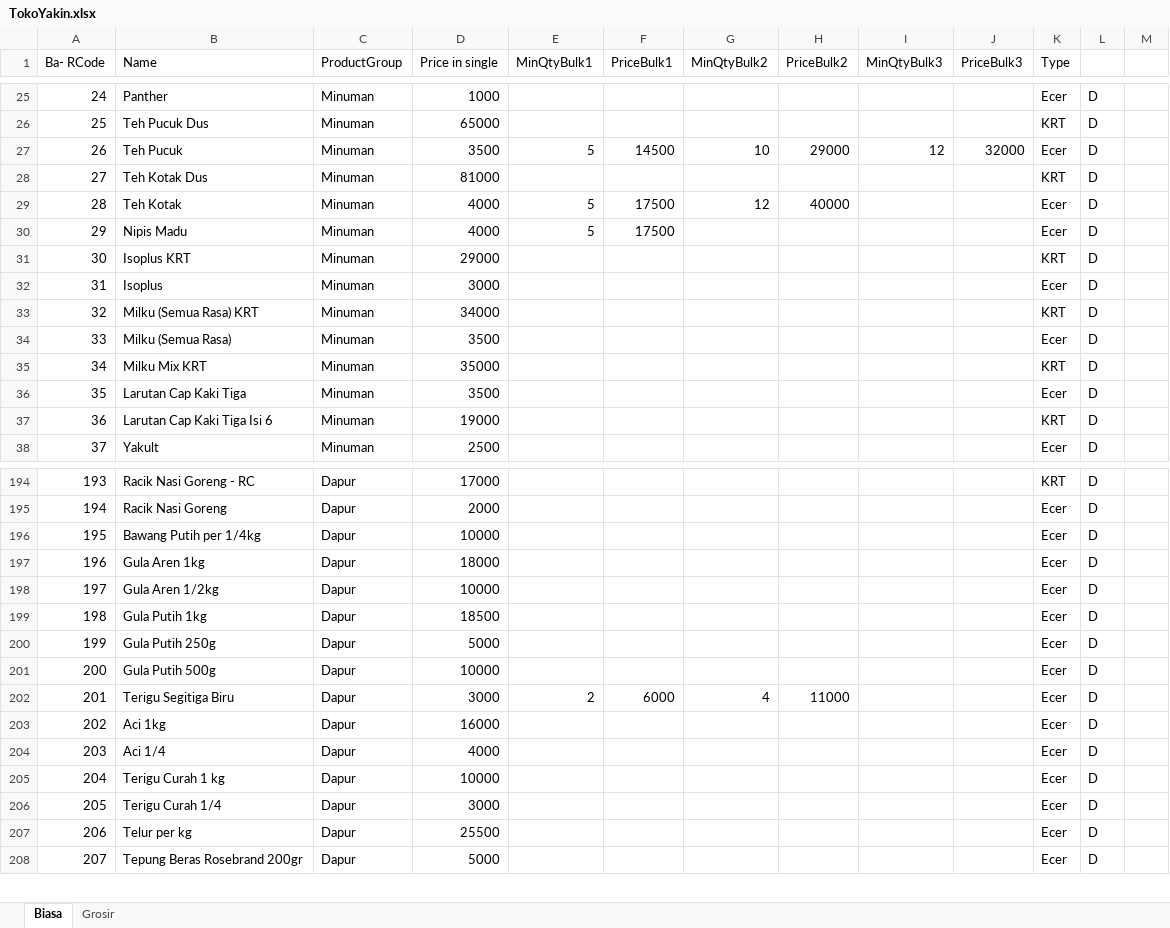
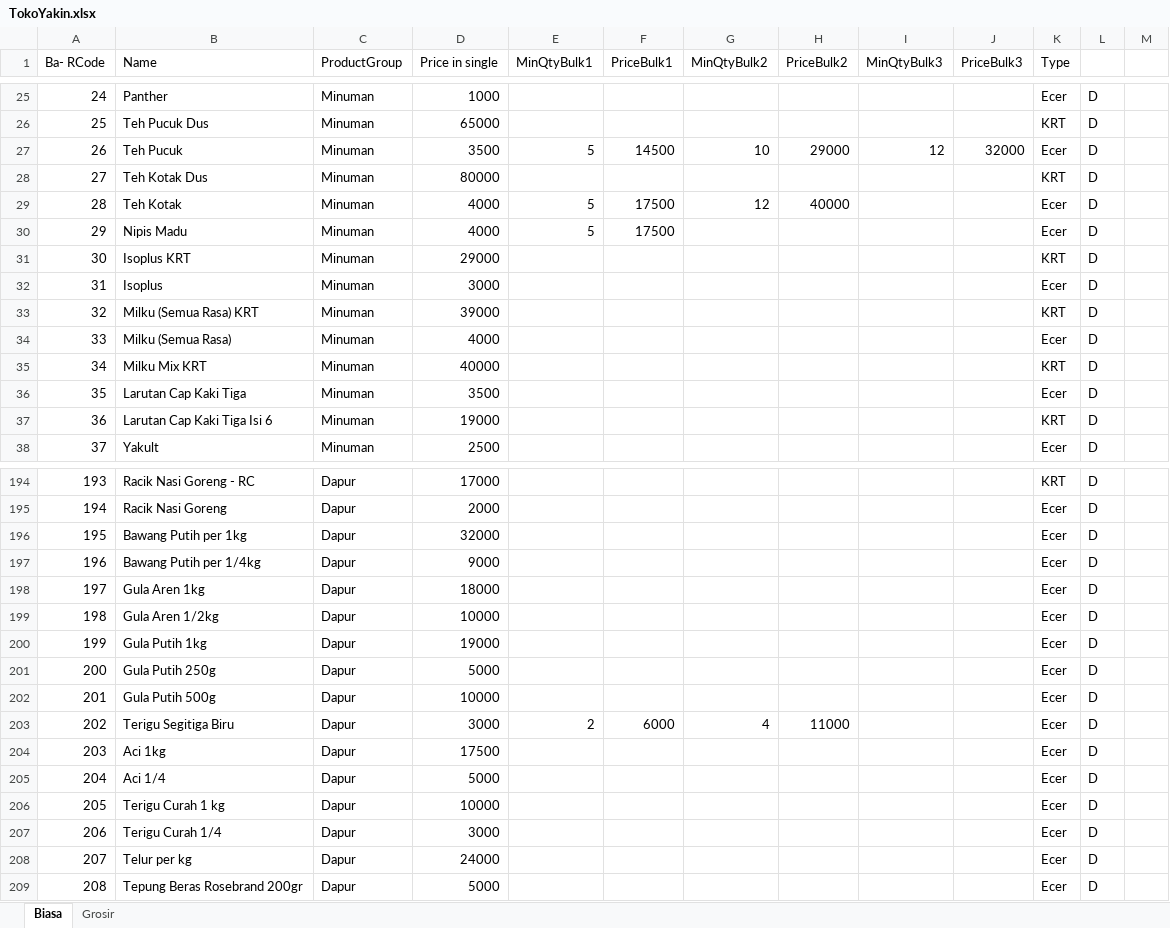
Before and after one commit to rudiath95/toko-yakin, an Excel workbook: TokoYakin.xlsx, sheet Biasa, drawn as a sheet; only a part is shown, gaps mark what is left out; values as stored, in another font and other column widths than the file's, no cell formats; charts and pictures not drawn; addresses are those after the commit; the diff covers the shown part only; the diff names each change by its address in the sheet, - before the commit and + after, or states it on an @@ line.

```diff
--- a/TokoYakin.xlsx (sheet Biasa)
+++ b/TokoYakin.xlsx (sheet Biasa)
-D28 (Price in single): 81000
+D28 (Price in single): 80000
-D33 (Price in single): 34000
+D33 (Price in single): 39000
-D34 (Price in single): 3500
+D34 (Price in single): 4000
-D35 (Price in single): 35000
+D35 (Price in single): 40000
+row 196: 195 | Bawang Putih per 1kg | Dapur | 32000 |  |  |  |  |  |  | Ecer | D
@@ column A (Ba- RCode) renumbered between rows 197 and 707 @@
-D197 (Price in single): 10000
+D197 (Price in single): 9000
-D200 (Price in single): 18500
+D200 (Price in single): 19000
-D204 (Price in single): 16000
+D204 (Price in single): 17500
-D205 (Price in single): 4000
+D205 (Price in single): 5000
-D208 (Price in single): 25500
+D208 (Price in single): 24000
```
Also changed, not shown: 10 added rows, 1 removed row and 15 edited cells elsewhere in this sheet, sheet Grosir, cell formats, hidden cells.
